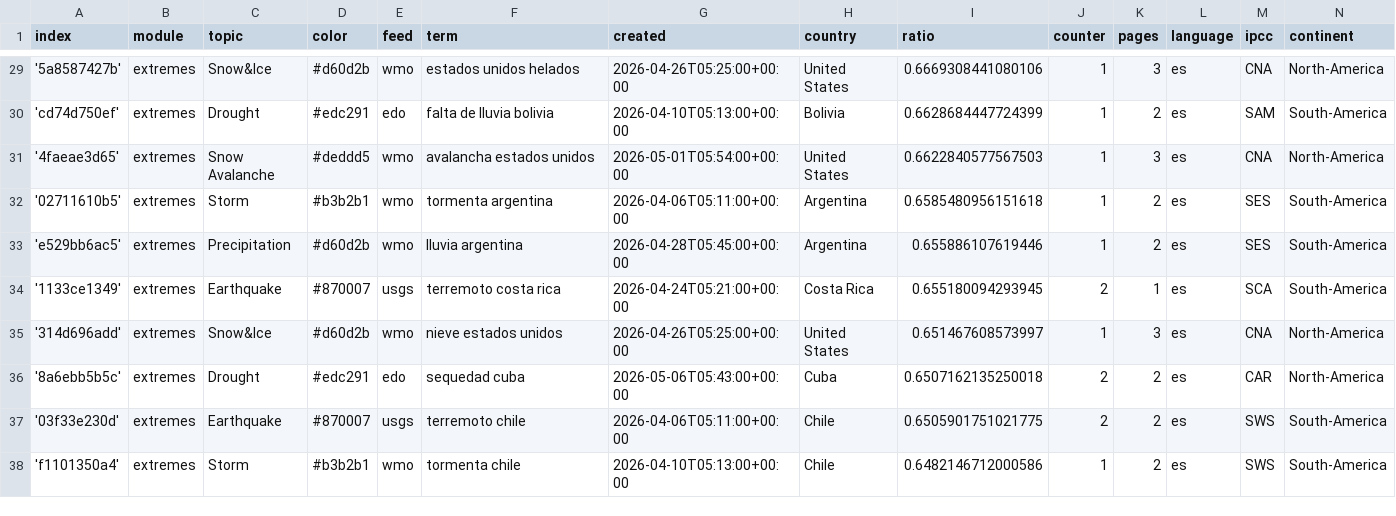
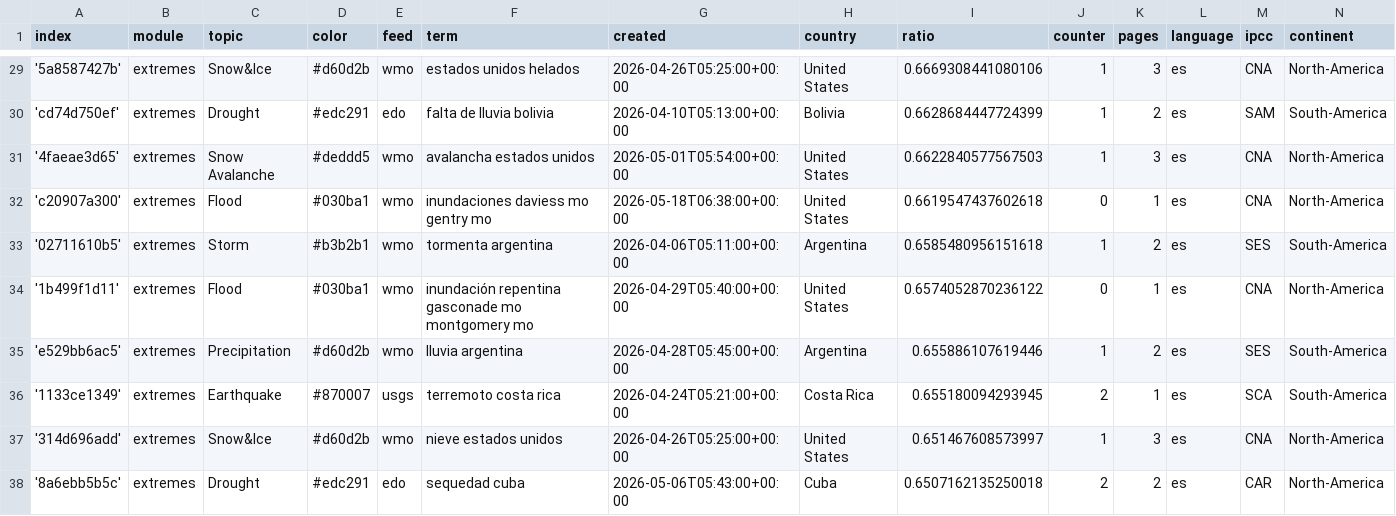
Before and after one commit to jannikdo28-news/spanishExtremes, a CSV file: terms.csv, drawn as a sheet; only a part is shown, gaps mark what is left out; the shorter side is filled out with more unchanged rows.

Commit message:
Commit from GitHub Actions (import:0.0)

```diff
--- a/terms.csv
+++ b/terms.csv
@@ -31,3 +31,5 @@ index,module,topic,color,feed,term,created,country,ratio,counter,pages,language,
 '4faeae3d65',extremes,Snow Avalanche,#deddd5,wmo,avalancha estados unidos,2026-05-01T05:54:00+00:00,United States,0.6622840577567503,1,3,es,CNA,North-America
+'c20907a300',extremes,Flood,#030ba1,wmo,inundaciones daviess mo gentry mo,2026-05-18T06:38:00+00:00,United States,0.6619547437602618,0,1,es,CNA,North-America
 '02711610b5',extremes,Storm,#b3b2b1,wmo,tormenta argentina,2026-04-06T05:11:00+00:00,Argentina,0.6585480956151618,1,2,es,SES,South-America
+'1b499f1d11',extremes,Flood,#030ba1,wmo,inundación repentina gasconade mo montgomery mo,2026-04-29T05:40:00+00:00,United States,0.6574052870236122,0,1,es,CNA,North-America
 'e529bb6ac5',extremes,Precipitation,#d60d2b,wmo,lluvia argentina,2026-04-28T05:45:00+00:00,Argentina,0.655886107619446,1,2,es,SES,South-America
```
